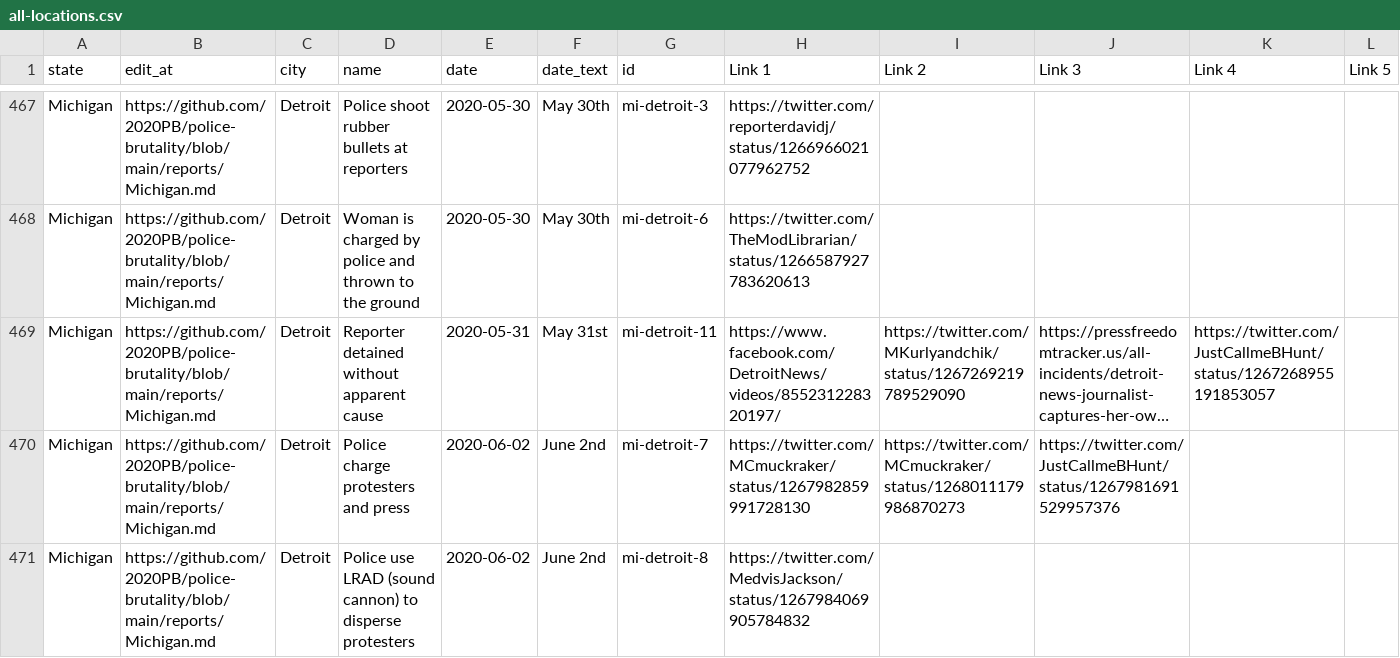
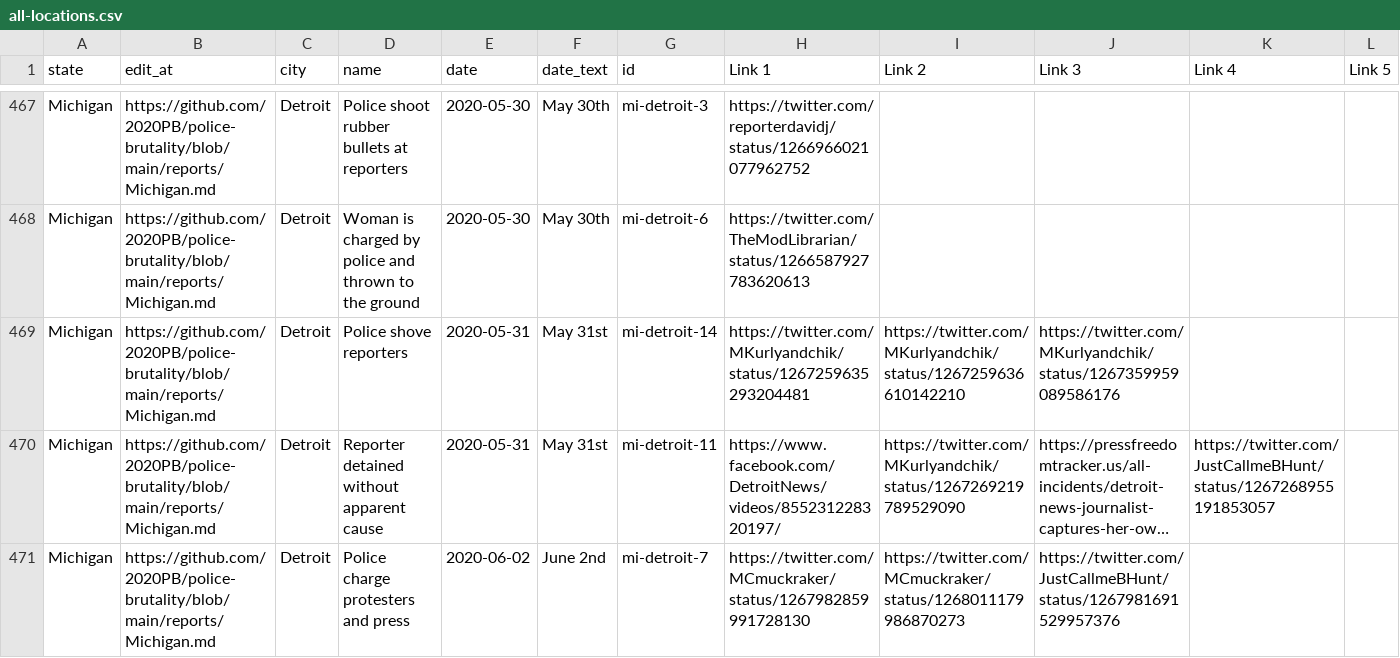
Before and after one commit to 2020PB/police-brutality, a CSV file: all-locations.csv, drawn as a sheet; only a part is shown, gaps mark what is left out; the shorter side is filled out with more unchanged rows; long unchanged cells end in …; rows hold the shown columns only; the diff names each change by its address in the sheet, - before the commit and + after, or states it on an @@ line.

Commit message:
Update data_build to output generated at c2e3a66

```diff
--- a/all-locations.csv
+++ b/all-locations.csv
+row 469: Michigan | https://github.com/2020PB/police-brutality/blob/main/reports/Michigan.md | Detroit | Police shove reporters | 2020-05-31 | May 31st | mi-detroit-14 | https://twitter.com/MKurlyandchik/status/1267259635293204481 | https://twitter.com/MKurlyandchik/status/1267259636610142210 | https://twitter.com/MKurlyandchik/status/1267359959089586176
```
Also changed, not shown: 3 other files.
